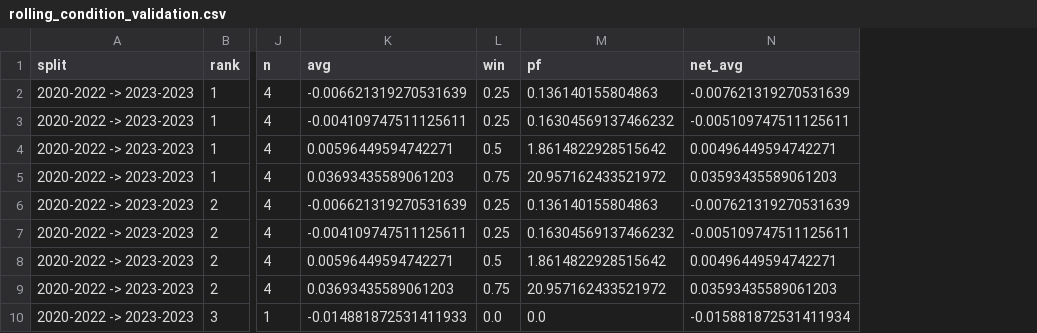
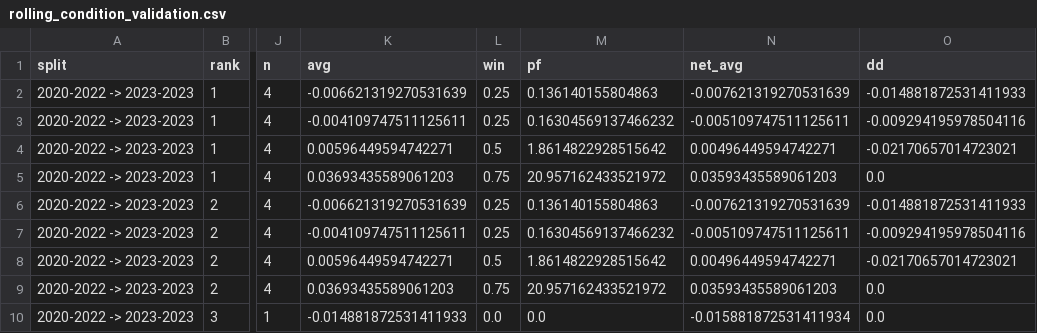
Before and after one commit to rikuudon24-beep/chocolate, a CSV file: results/rolling_condition_validation.csv, drawn as a sheet; only a part is shown, gaps mark what is left out; the diff names each change by its address in the sheet, - before the commit and + after, or states it on an @@ line.

```diff
--- a/results/rolling_condition_validation.csv
+++ b/results/rolling_condition_validation.csv
+column O (dd), rows 2-10: -0.014881872531411933 | -0.009294195978504116 | -0.02170657014723021 | 0.0 | -0.014881872531411933 | -0.009294195978504116 | -0.02170657014723021 | 0.0 | 0.0
```
Also changed, not shown: results/rolling_condition_selected.csv, 1 other file.
